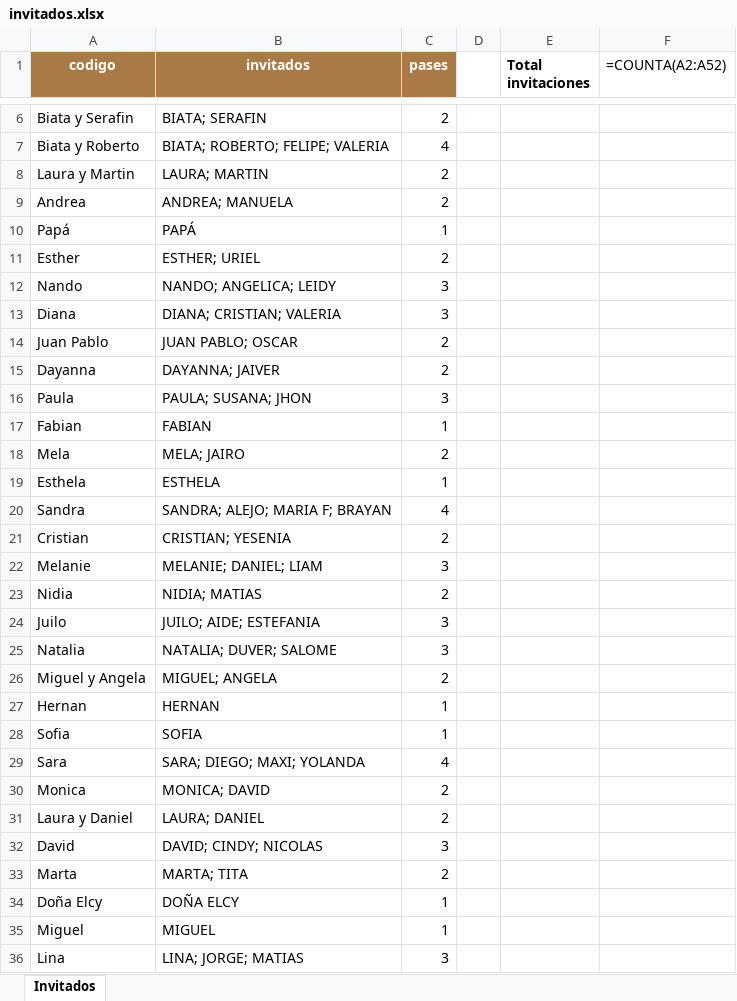
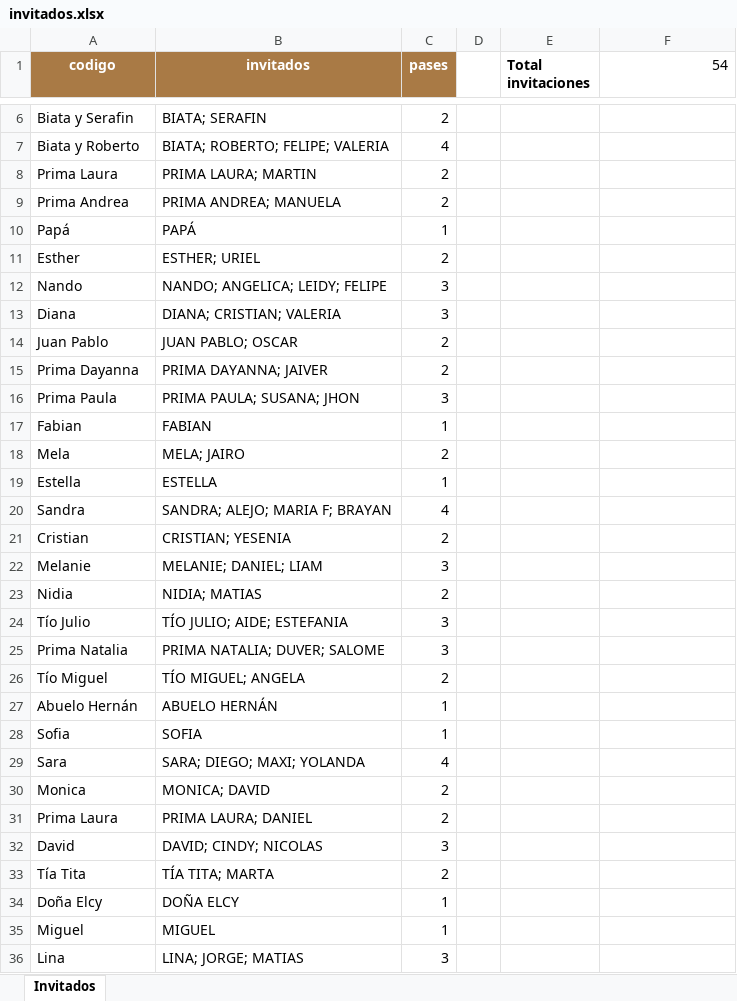
Before and after one commit to IsabellaXV/Invitaciones, an Excel workbook: invitados.xlsx, sheet Invitados, drawn as a sheet; only a part is shown, gaps mark what is left out; values as stored, in another font and other column widths than the file's, no borders; formulas without a stored value are shown as written; removed rows and columns are numbered as before the commit, all else as after; the diff covers the shown part only; the diff names each change by its address in the sheet, - before the commit and + after, or states it on an @@ line.

```diff
--- a/invitados.xlsx (sheet Invitados)
+++ b/invitados.xlsx (sheet Invitados)
-F1: =COUNTA(A2:A52)
+F1: 54
-A8 (codigo): Laura y Martin
+A8 (codigo): Prima Laura
-B8 (invitados): LAURA; MARTIN
+B8 (invitados): PRIMA LAURA; MARTIN
-A9 (codigo): Andrea
+A9 (codigo): Prima Andrea
-B9 (invitados): ANDREA; MANUELA
+B9 (invitados): PRIMA ANDREA; MANUELA
-B12 (invitados): NANDO; ANGELICA; LEIDY
+B12 (invitados): NANDO; ANGELICA; LEIDY; FELIPE
-A15 (codigo): Dayanna
+A15 (codigo): Prima Dayanna
-B15 (invitados): DAYANNA; JAIVER
+B15 (invitados): PRIMA DAYANNA; JAIVER
-A16 (codigo): Paula
+A16 (codigo): Prima Paula
-B16 (invitados): PAULA; SUSANA; JHON
+B16 (invitados): PRIMA PAULA; SUSANA; JHON
-A19 (codigo): Esthela
+A19 (codigo): Estella
-B19 (invitados): ESTHELA
+B19 (invitados): ESTELLA
-A24 (codigo): Juilo
+A24 (codigo): Tío Julio
-B24 (invitados): JUILO; AIDE; ESTEFANIA
+B24 (invitados): TÍO JULIO; AIDE; ESTEFANIA
-A25 (codigo): Natalia
+A25 (codigo): Prima Natalia
-B25 (invitados): NATALIA; DUVER; SALOME
+B25 (invitados): PRIMA NATALIA; DUVER; SALOME
-A26 (codigo): Miguel y Angela
+A26 (codigo): Tío Miguel
-B26 (invitados): MIGUEL; ANGELA
+B26 (invitados): TÍO MIGUEL; ANGELA
-row 27: Hernan | HERNAN | 1
+row 27: Abuelo Hernán | ABUELO HERNÁN | 1
-A31 (codigo): Laura y Daniel
+A31 (codigo): Prima Laura
-B31 (invitados): LAURA; DANIEL
+B31 (invitados): PRIMA LAURA; DANIEL
-A33 (codigo): Marta
+A33 (codigo): Tía Tita
-B33 (invitados): MARTA; TITA
+B33 (invitados): TÍA TITA; MARTA
```
Also changed, not shown: 6 added rows, 1 removed row and 7 edited cells elsewhere in this sheet, 2 other files.
